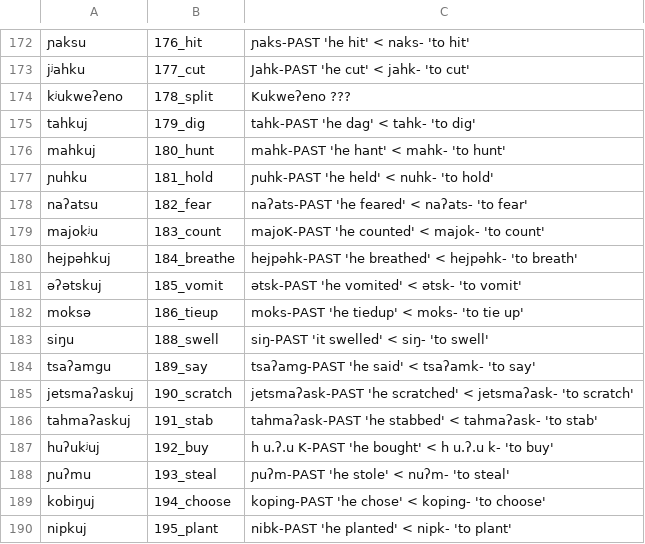
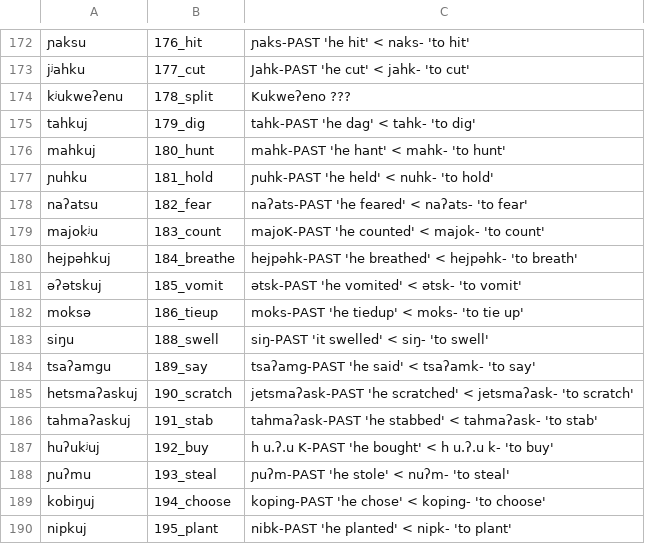
Before and after one commit to lexibank/mixezoqueanvoices, a CSV file: raw/data/Rayon/data.csv, drawn as a sheet; only a part is shown, gaps mark what is left out; the diff covers the shown part only; the diff names each change by its address in the sheet, - before the commit and + after, or states it on an @@ line.

```diff
--- a/raw/data/Rayon/data.csv
+++ b/raw/data/Rayon/data.csv
-A174: kʲukweʔeno
+A174: kʲukweʔenu
-A185: jetsmaʔaskuj
+A185: hetsmaʔaskuj
```
Also changed, not shown: 8 edited cells elsewhere in this file.
